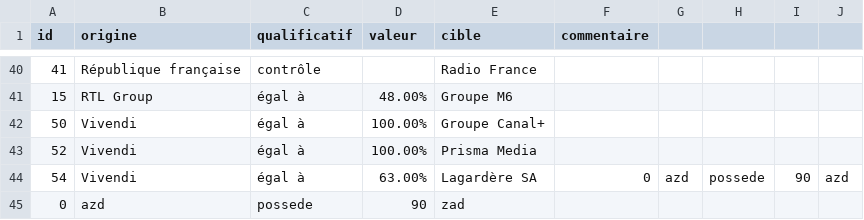
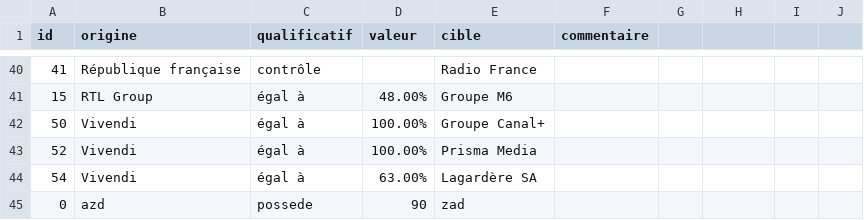
Before and after one commit to banzaiaiai/projet_java, a TSV file: Projet_Java/Medias_francais_teste/organisation-organisation.tsv, drawn as a sheet; only a part is shown, gaps mark what is left out.

Commit message:
Update organisation-organisation.tsv

```diff
--- a/Projet_Java/Medias_francais_teste/organisation-organisation.tsv
+++ b/Projet_Java/Medias_francais_teste/organisation-organisation.tsv
@@ -43,3 +43,3 @@ id	origine	qualificatif	valeur	cible	commentaire
 52	Vivendi	égal à	100.00%	Prisma Media	
-54	Vivendi	égal à	63.00%	Lagardère SA	0	azd	possede	90	azd
+54	Vivendi	égal à	63.00%	Lagardère SA
 0	azd	possede	90	zad
```
